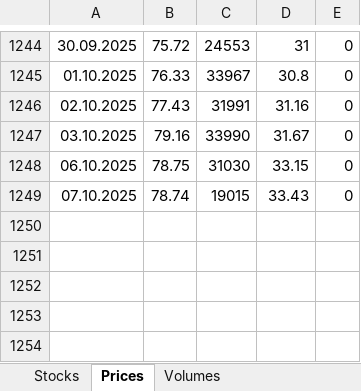
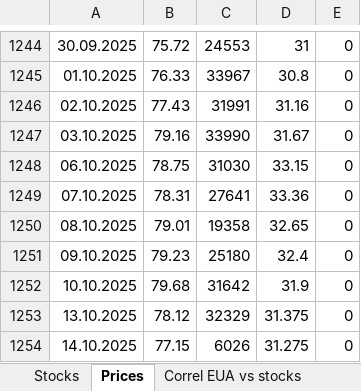
Before and after one commit to charlesgre/EUA-2-dashboard, an Excel workbook: Gas storages.xlsx, sheet Prices, drawn as a sheet; only a part is shown, gaps mark what is left out; values as stored, in another font and other column widths than the file's, no borders; the diff names each change by its address in the sheet, - before the commit and + after, or states it on an @@ line.

```diff
--- a/Gas storages.xlsx (sheet Prices)
+++ b/Gas storages.xlsx (sheet Prices)
-sheet tab: Volumes
-B1249: 78.74
+B1249: 78.31
-C1249: 19015
+C1249: 27641
-D1249: 33.43
+D1249: 33.36
+row 1250: 08.10.2025 | 79.01 | 19358 | 32.65 | 0
+row 1251: 09.10.2025 | 79.23 | 25180 | 32.4 | 0
+row 1252: 10.10.2025 | 79.68 | 31642 | 31.9 | 0
+row 1253: 13.10.2025 | 78.12 | 32329 | 31.375 | 0
+row 1254: 14.10.2025 | 77.15 | 6026 | 31.275 | 0
```
Also changed, not shown: sheet Stocks, Auctions EUA.xlsx, EUA OI & forward.xlsx, 1 other file.
